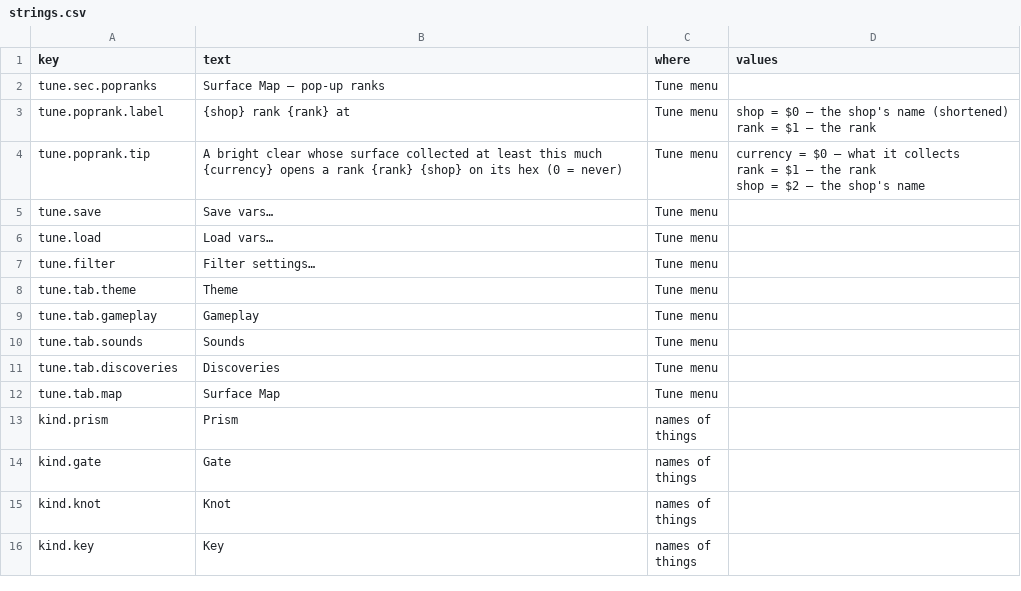
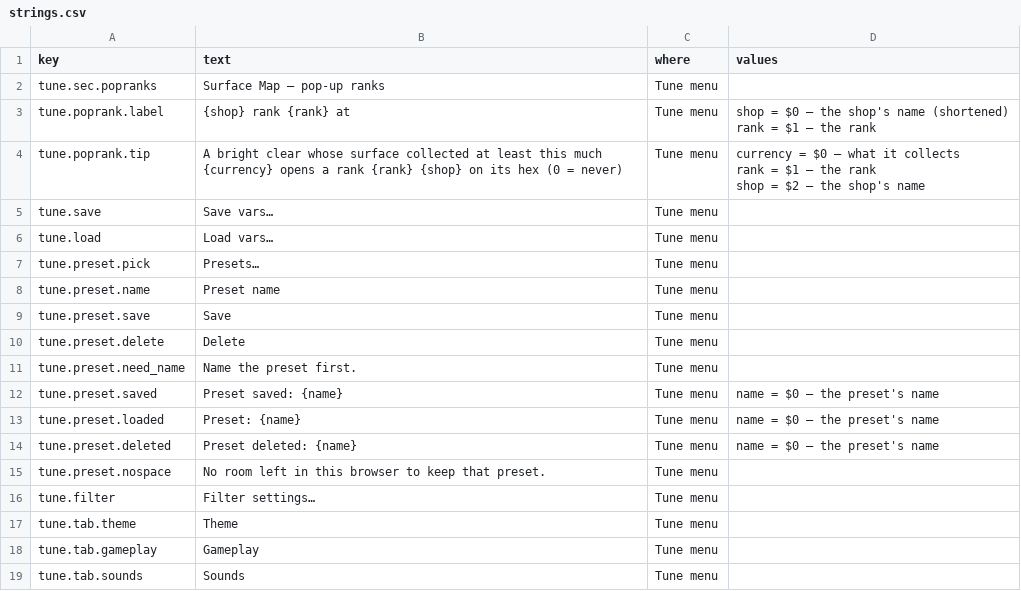
Before and after one commit to jamesmhoag/infinitelight, a CSV file: content/strings.csv, drawn as a sheet; only a part is shown; the shorter side is filled out with more unchanged rows.

```diff
--- a/content/strings.csv
+++ b/content/strings.csv
@@ -9,2 +9,11 @@ tune.save,Save vars…,Tune menu,
 tune.load,Load vars…,Tune menu,
+tune.preset.pick,Presets…,Tune menu,
+tune.preset.name,Preset name,Tune menu,
+tune.preset.save,Save,Tune menu,
+tune.preset.delete,Delete,Tune menu,
+tune.preset.need_name,Name the preset first.,Tune menu,
+tune.preset.saved,Preset saved: {name},Tune menu,name = $0 — the preset's name
+tune.preset.loaded,Preset: {name},Tune menu,name = $0 — the preset's name
+tune.preset.deleted,Preset deleted: {name},Tune menu,name = $0 — the preset's name
+tune.preset.nospace,No room left in this browser to keep that preset.,Tune menu,
 tune.filter,Filter settings…,Tune menu,
```
Also changed, not shown: 5 other files.
